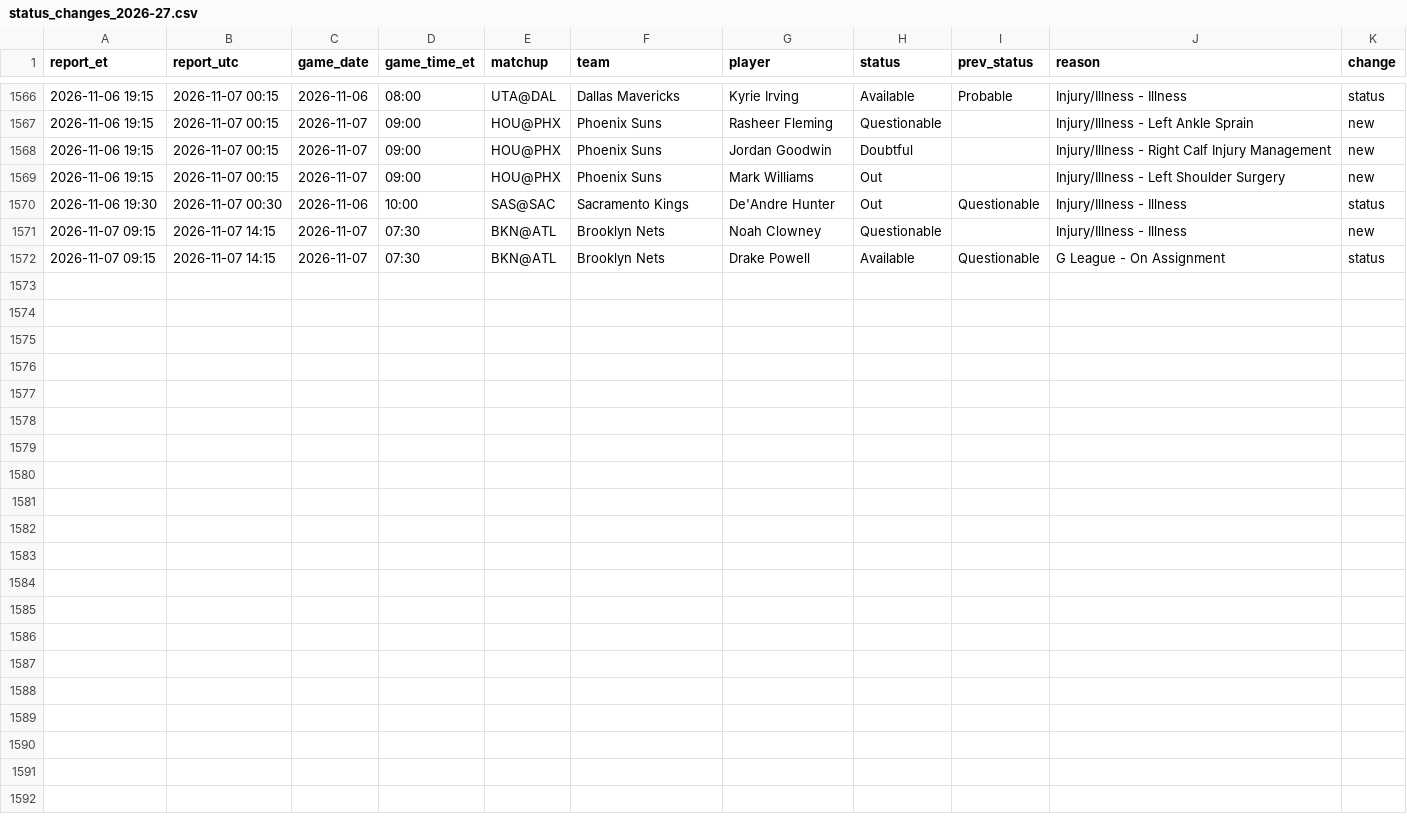
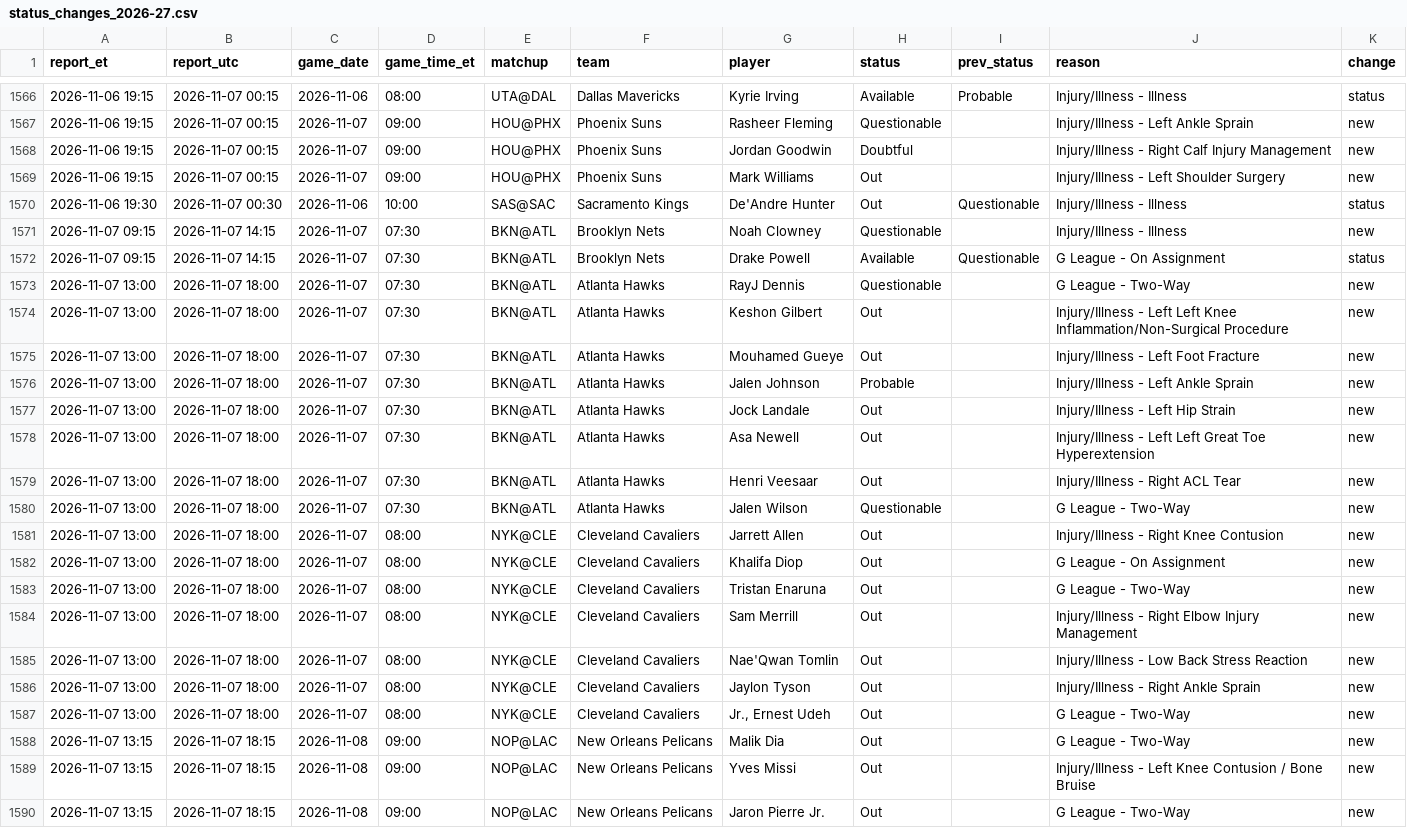
Before and after one commit to kanyewestlover55/beat_ye_bookie, a CSV file: data/injuries/status_changes_2026-27.csv, drawn as a sheet; only a part is shown, gaps mark what is left out; the diff names each change by its address in the sheet, - before the commit and + after, or states it on an @@ line.

Commit message:
injury reports 2026-11-07T19:04Z

```diff
--- a/data/injuries/status_changes_2026-27.csv
+++ b/data/injuries/status_changes_2026-27.csv
+row 1573: 2026-11-07 13:00 | 2026-11-07 18:00 | 2026-11-07 | 07:30 | BKN@ATL | Atlanta Hawks | RayJ Dennis | Questionable |  | G League - Two-Way | new
+row 1574: 2026-11-07 13:00 | 2026-11-07 18:00 | 2026-11-07 | 07:30 | BKN@ATL | Atlanta Hawks | Keshon Gilbert | Out |  | Injury/Illness - Left Left Knee Inflammation/Non-Surgical Procedure | new
+row 1575: 2026-11-07 13:00 | 2026-11-07 18:00 | 2026-11-07 | 07:30 | BKN@ATL | Atlanta Hawks | Mouhamed Gueye | Out |  | Injury/Illness - Left Foot Fracture | new
+row 1576: 2026-11-07 13:00 | 2026-11-07 18:00 | 2026-11-07 | 07:30 | BKN@ATL | Atlanta Hawks | Jalen Johnson | Probable |  | Injury/Illness - Left Ankle Sprain | new
+row 1577: 2026-11-07 13:00 | 2026-11-07 18:00 | 2026-11-07 | 07:30 | BKN@ATL | Atlanta Hawks | Jock Landale | Out |  | Injury/Illness - Left Hip Strain | new
+row 1578: 2026-11-07 13:00 | 2026-11-07 18:00 | 2026-11-07 | 07:30 | BKN@ATL | Atlanta Hawks | Asa Newell | Out |  | Injury/Illness - Left Left Great Toe Hyperextension | new
+row 1579: 2026-11-07 13:00 | 2026-11-07 18:00 | 2026-11-07 | 07:30 | BKN@ATL | Atlanta Hawks | Henri Veesaar | Out |  | Injury/Illness - Right ACL Tear | new
+row 1580: 2026-11-07 13:00 | 2026-11-07 18:00 | 2026-11-07 | 07:30 | BKN@ATL | Atlanta Hawks | Jalen Wilson | Questionable |  | G League - Two-Way | new
+row 1581: 2026-11-07 13:00 | 2026-11-07 18:00 | 2026-11-07 | 08:00 | NYK@CLE | Cleveland Cavaliers | Jarrett Allen | Out |  | Injury/Illness - Right Knee Contusion | new
+row 1582: 2026-11-07 13:00 | 2026-11-07 18:00 | 2026-11-07 | 08:00 | NYK@CLE | Cleveland Cavaliers | Khalifa Diop | Out |  | G League - On Assignment | new
+row 1583: 2026-11-07 13:00 | 2026-11-07 18:00 | 2026-11-07 | 08:00 | NYK@CLE | Cleveland Cavaliers | Tristan Enaruna | Out |  | G League - Two-Way | new
+row 1584: 2026-11-07 13:00 | 2026-11-07 18:00 | 2026-11-07 | 08:00 | NYK@CLE | Cleveland Cavaliers | Sam Merrill | Out |  | Injury/Illness - Right Elbow Injury Management | new
+row 1585: 2026-11-07 13:00 | 2026-11-07 18:00 | 2026-11-07 | 08:00 | NYK@CLE | Cleveland Cavaliers | Nae'Qwan Tomlin | Out |  | Injury/Illness - Low Back Stress Reaction | new
+row 1586: 2026-11-07 13:00 | 2026-11-07 18:00 | 2026-11-07 | 08:00 | NYK@CLE | Cleveland Cavaliers | Jaylon Tyson | Out |  | Injury/Illness - Right Ankle Sprain | new
+row 1587: 2026-11-07 13:00 | 2026-11-07 18:00 | 2026-11-07 | 08:00 | NYK@CLE | Cleveland Cavaliers | Jr., Ernest Udeh | Out |  | G League - Two-Way | new
+row 1588: 2026-11-07 13:15 | 2026-11-07 18:15 | 2026-11-08 | 09:00 | NOP@LAC | New Orleans Pelicans | Malik Dia | Out |  | G League - Two-Way | new
+row 1589: 2026-11-07 13:15 | 2026-11-07 18:15 | 2026-11-08 | 09:00 | NOP@LAC | New Orleans Pelicans | Yves Missi | Out |  | Injury/Illness - Left Knee Contusion / Bone Bruise | new
+row 1590: 2026-11-07 13:15 | 2026-11-07 18:15 | 2026-11-08 | 09:00 | NOP@LAC | New Orleans Pelicans | Jaron Pierre Jr. | Out |  | G League - Two-Way | new
```
Also changed, not shown: data/injuries/reports_log.csv, 1 other file.
